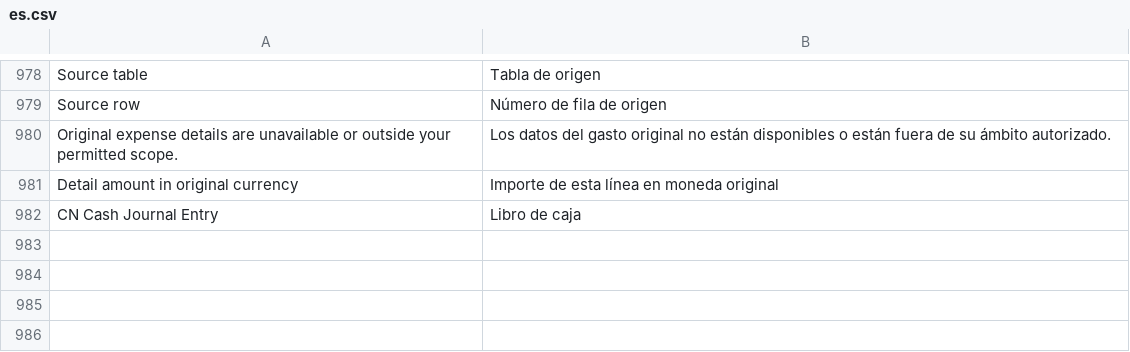
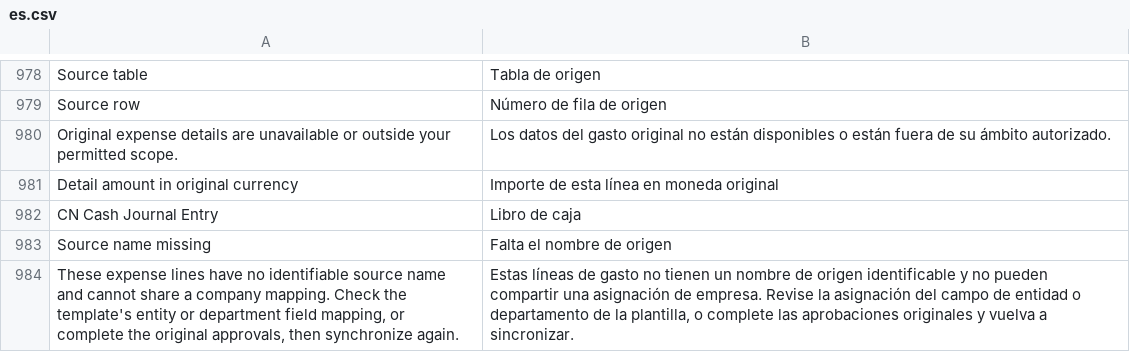
Before and after one commit to yueweiit/deeplinkerp-budget, a CSV file: budget/translations/es.csv, drawn as a sheet; only a part is shown, gaps mark what is left out.

Commit message:
fix(expense-mapping): 阻止为来源名称缺失的费用组建立公司映射
背景：
- OA 审批的承担主体或部门名称缺失时，映射候选仍可能聚合多张审批、多个公司的费用明细。
- 此类空来源组没有稳定可识别的公司别名，不能直接套用单一子公司映射。

修改内容：
- 统一判断空字符串、纯空白及缺失的来源名称，显示“来源名称缺失”并保留待核对明细数量。
- 禁用空来源组的行选择和公司分配入口，隐藏推荐公司，全选与已选状态只统计可映射行。
- 草稿模型在修改任何行之前拒绝包含空来源组的批量分配，避免合法行被部分写入。
- 点击空来源组详情时提示检查模板的承担主体/部门字段映射或补齐审批原单后重新同步。
- 补充空值、全选跳过、计数保留及详情提示的回归测试，同步 README 与中英西三语翻译。

验证：
- 映射组件与同步设置两组 Node 测试共 40 项通过，覆盖批量校验、草稿保留及现有保存流程。
- 修改的 JavaScript 与测试脚本语法检查、git diff --check 通过。
- en/es/zh 两个新增翻译键均唯一且非空，既有翻译条目保持原样。

交付边界：
- 仅提交 Budget 的六个相关文件，保留原始费用和待核对数量，不自动修改模板或推断公司归属。
- 不涉及数据库结构、API 或后端权限调整；本次创建本地提交，未推送、构建、迁移或部署。
- 验证为本地组件与模拟交互测试，未进行真实浏览器或生产环境验收。

```diff
--- a/budget/translations/es.csv
+++ b/budget/translations/es.csv
@@ -982 +982,3 @@ Detail amount in original currency,Importe de esta línea en moneda original
 CN Cash Journal Entry,Libro de caja
+Source name missing,Falta el nombre de origen
+"These expense lines have no identifiable source name and cannot share a company mapping. Check the template's entity or department field mapping, or complete the original approvals, then synchronize again.","Estas líneas de gasto no tienen un nombre de origen identificable y no pueden compartir una asignación de empresa. Revise la asignación del campo de entidad o departamento de la plantilla, o complete las aprobaciones originales y vuelva a sincronizar."
```
Also changed, not shown: budget/translations/en.csv, budget/translations/zh.csv, 3 other files.
